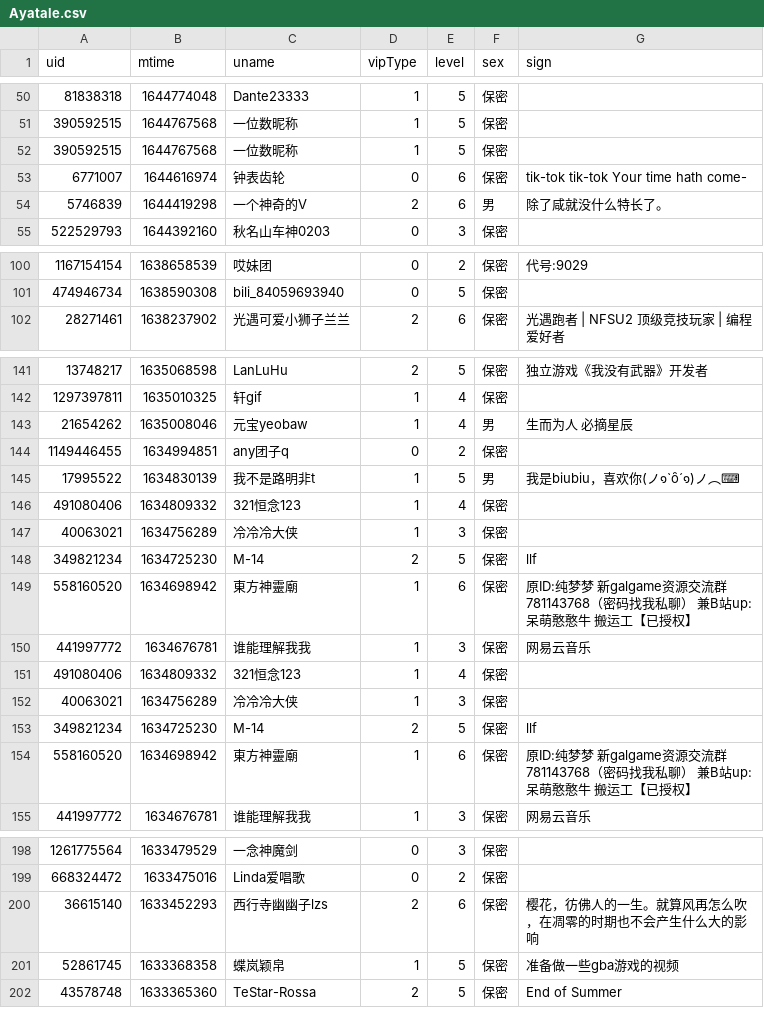
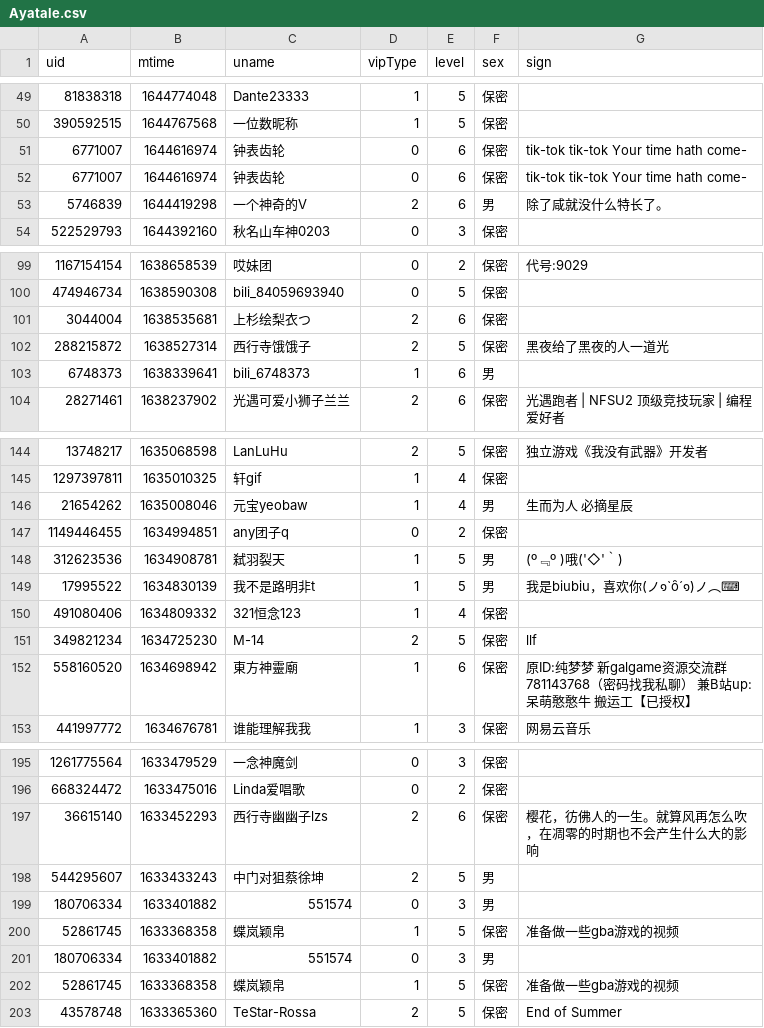
Before and after one commit to Brx86/web, a CSV file: 25773550/Ayatale.csv, drawn as a sheet; only a part is shown, gaps mark what is left out; removed rows and columns are numbered as before the commit, all else as after; the diff covers the shown part only; the diff names each change by its address in the sheet, - before the commit and + after, or states it on an @@ line.

```diff
--- a/25773550/Ayatale.csv
+++ b/25773550/Ayatale.csv
-row 52: 390592515 | 1644767568 | 一位数昵称 | 1 | 5 | 保密
+row 51: 6771007 | 1644616974 | 钟表齿轮 | 0 | 6 | 保密 | tik-tok tik-tok Your time hath come-
+row 101: 3044004 | 1638535681 | 上杉绘梨衣つ | 2 | 6 | 保密
+row 102: 288215872 | 1638527314 | 西行寺饿饿子 | 2 | 5 | 保密 | 黑夜给了黑夜的人一道光
+row 103: 6748373 | 1638339641 | bili_6748373 | 1 | 6 | 男
+row 148: 312623536 | 1634908781 | 弑羽裂天 | 1 | 5 | 男 | (º﹃º )哦('◇'｀)
-row 147: 40063021 | 1634756289 | 冷冷冷大侠 | 1 | 3 | 保密
-row 148: 349821234 | 1634725230 | M-14 | 2 | 5 | 保密 | llf
-row 149: 558160520 | 1634698942 | 東方神靈廟 | 1 | 6 | 保密 | 原ID:纯梦梦 新galgame资源交流群781143768（密码找我私聊） 兼B站up:呆萌憨憨牛 搬运工【已授权】
-row 150: 441997772 | 1634676781 | 谁能理解我我 | 1 | 3 | 保密 | 网易云音乐
-row 151: 491080406 | 1634809332 | 321恒念123 | 1 | 4 | 保密
-row 152: 40063021 | 1634756289 | 冷冷冷大侠 | 1 | 3 | 保密
+row 198: 544295607 | 1633433243 | 中门对狙蔡徐坤 | 2 | 5 | 男
+row 199: 180706334 | 1633401882 | 551574 | 0 | 3 | 男
+row 200: 52861745 | 1633368358 | 蝶岚颖帛 | 1 | 5 | 保密 | 准备做一些gba游戏的视频
+row 201: 180706334 | 1633401882 | 551574 | 0 | 3 | 男
```
Also changed, not shown: 5 added rows and 7 removed rows elsewhere in this file, 172809260/晨露ZLQ.csv, 439916362/朝色泛起之际_.csv, 3 other files.
